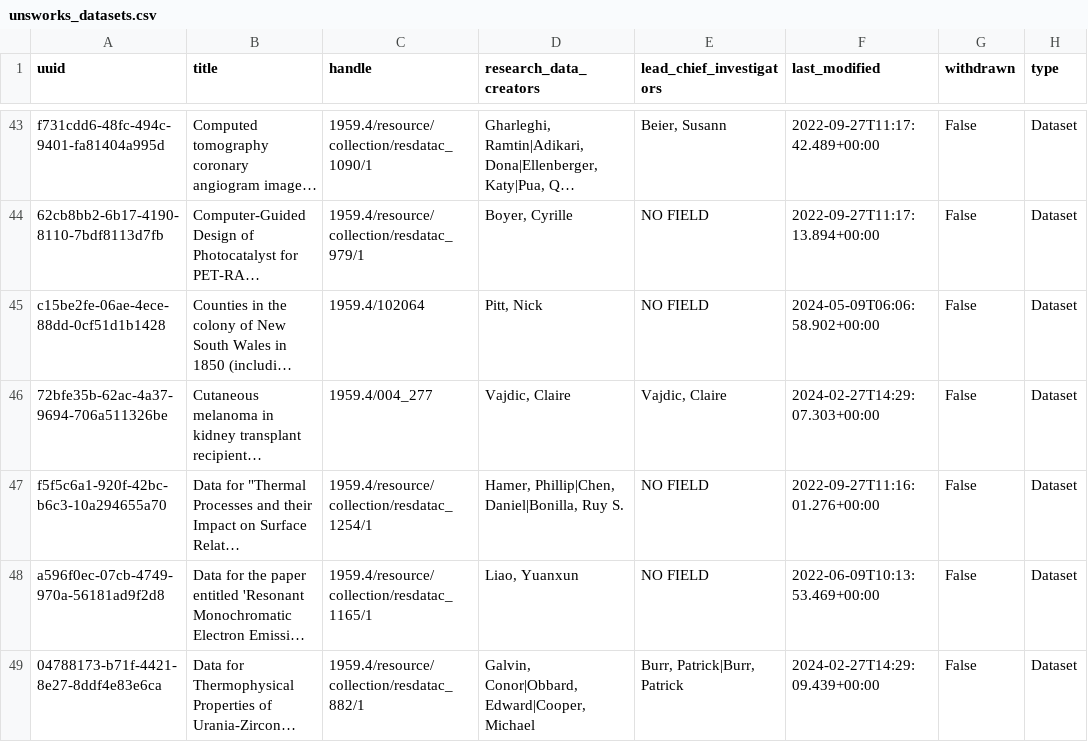
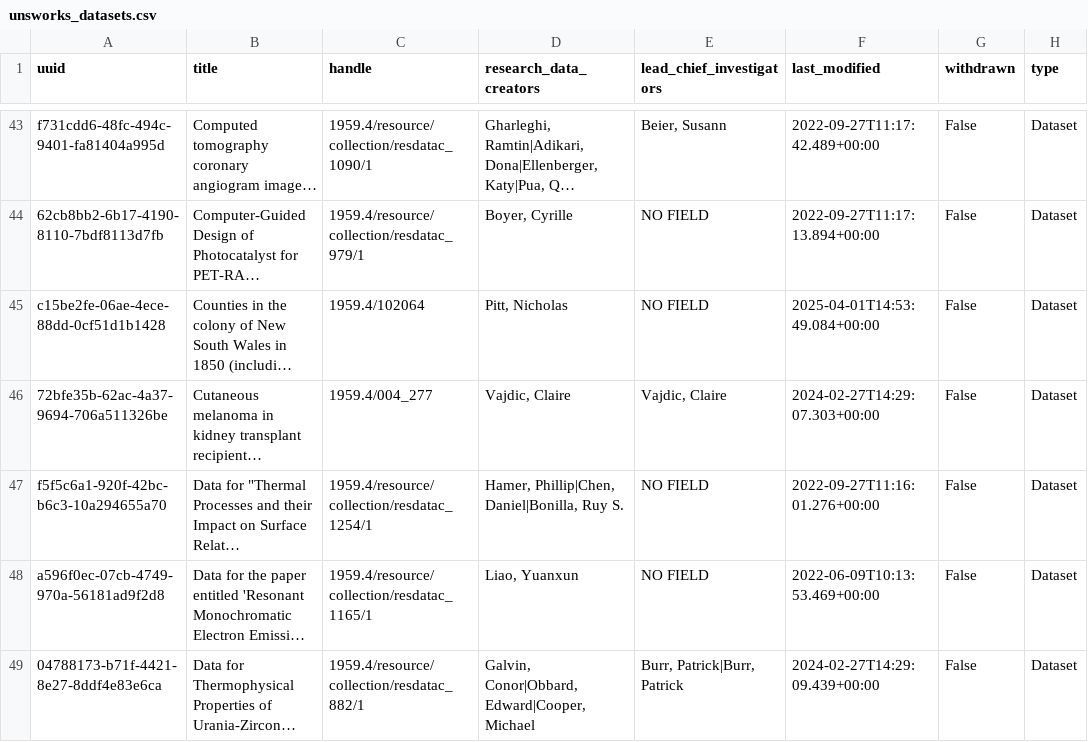
Before and after one commit to gerrydevine/dataset_stats_csvs, a CSV file: outputs/unsworks_datasets.csv, drawn as a sheet; only a part is shown, gaps mark what is left out; long unchanged cells end in …; the diff names each change by its address in the sheet, - before the commit and + after, or states it on an @@ line.

Commit message:
committing files

```diff
--- a/outputs/unsworks_datasets.csv
+++ b/outputs/unsworks_datasets.csv
-D45 (research_data_creators): Pitt, Nick
+D45 (research_data_creators): Pitt, Nicholas
-F45 (last_modified): 2024-05-09T06:06:58.902+00:00
+F45 (last_modified): 2025-04-01T14:53:49.084+00:00
```
